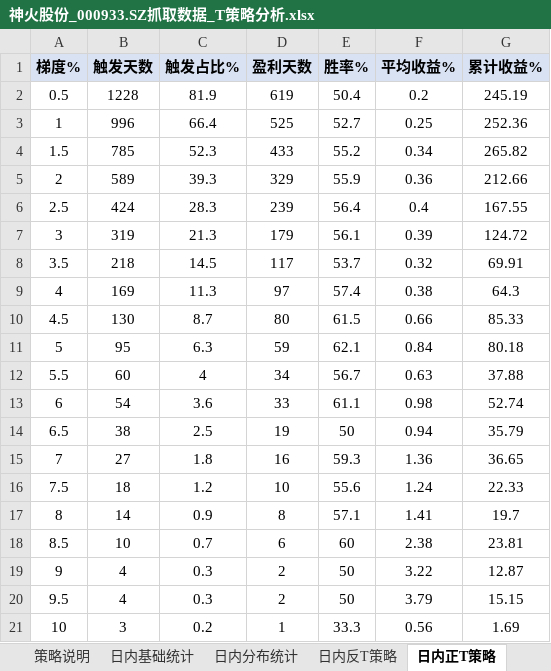
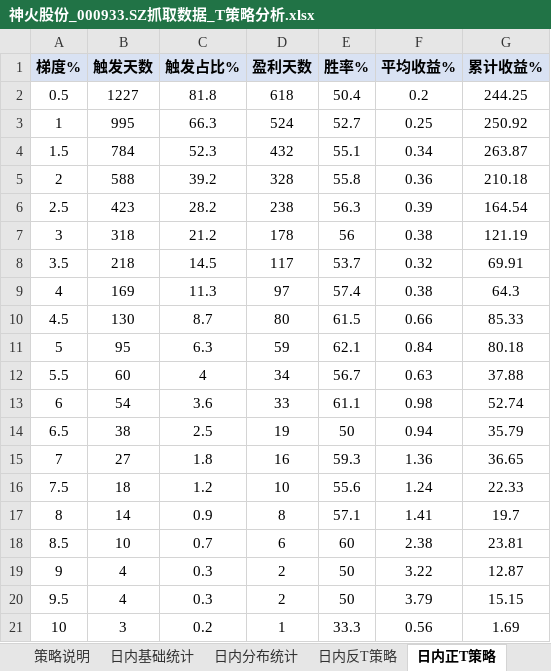
Before and after one commit to smalloneSAMA/stock_crawler, an Excel workbook: t_analysis/神火股份_000933.SZ抓取数据_T策略分析.xlsx, sheet 日内正T策略, drawn as a sheet; values as stored, in another font and other column widths than the file's, no borders; the diff names each change by its address in the sheet, - before the commit and + after, or states it on an @@ line.

```diff
--- a/t_analysis/神火股份_000933.SZ抓取数据_T策略分析.xlsx (sheet 日内正T策略)
+++ b/t_analysis/神火股份_000933.SZ抓取数据_T策略分析.xlsx (sheet 日内正T策略)
-B2 (触发天数): 1228
+B2 (触发天数): 1227
-C2 (触发占比%): 81.9
+C2 (触发占比%): 81.8
-D2 (盈利天数): 619
+D2 (盈利天数): 618
-G2 (累计收益%): 245.19
+G2 (累计收益%): 244.25
-B3 (触发天数): 996
+B3 (触发天数): 995
-C3 (触发占比%): 66.4
+C3 (触发占比%): 66.3
-D3 (盈利天数): 525
+D3 (盈利天数): 524
-G3 (累计收益%): 252.36
+G3 (累计收益%): 250.92
-B4 (触发天数): 785
+B4 (触发天数): 784
-D4 (盈利天数): 433
+D4 (盈利天数): 432
-E4 (胜率%): 55.2
+E4 (胜率%): 55.1
-G4 (累计收益%): 265.82
+G4 (累计收益%): 263.87
-B5 (触发天数): 589
+B5 (触发天数): 588
-C5 (触发占比%): 39.3
+C5 (触发占比%): 39.2
-D5 (盈利天数): 329
+D5 (盈利天数): 328
-E5 (胜率%): 55.9
+E5 (胜率%): 55.8
-G5 (累计收益%): 212.66
+G5 (累计收益%): 210.18
-B6 (触发天数): 424
+B6 (触发天数): 423
-C6 (触发占比%): 28.3
+C6 (触发占比%): 28.2
-D6 (盈利天数): 239
+D6 (盈利天数): 238
-E6 (胜率%): 56.4
+E6 (胜率%): 56.3
-F6 (平均收益%): 0.4
+F6 (平均收益%): 0.39
-G6 (累计收益%): 167.55
+G6 (累计收益%): 164.54
-B7 (触发天数): 319
+B7 (触发天数): 318
-C7 (触发占比%): 21.3
+C7 (触发占比%): 21.2
-D7 (盈利天数): 179
+D7 (盈利天数): 178
-E7 (胜率%): 56.1
+E7 (胜率%): 56
-F7 (平均收益%): 0.39
+F7 (平均收益%): 0.38
-G7 (累计收益%): 124.72
+G7 (累计收益%): 121.19
```
Also changed, not shown: sheet 量能分析, sheet 背离分析, sheet 波段20日, sheet 日内反T策略, sheet 波段做T汇总, sheet 波段30日, 1 more sheet, other sheet tabs, data/神火股份_000933.SZ抓取数据.xlsx, 17 other files.
